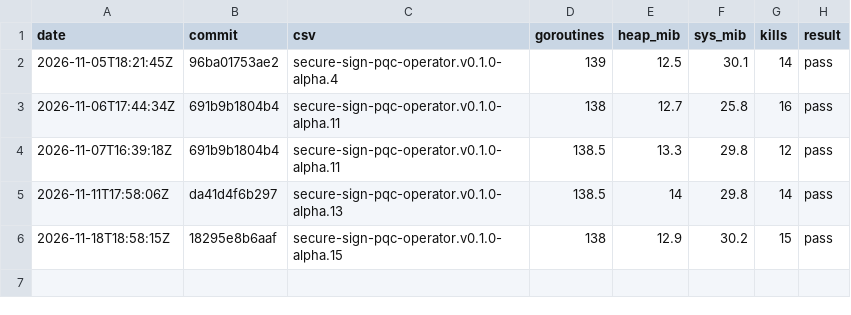
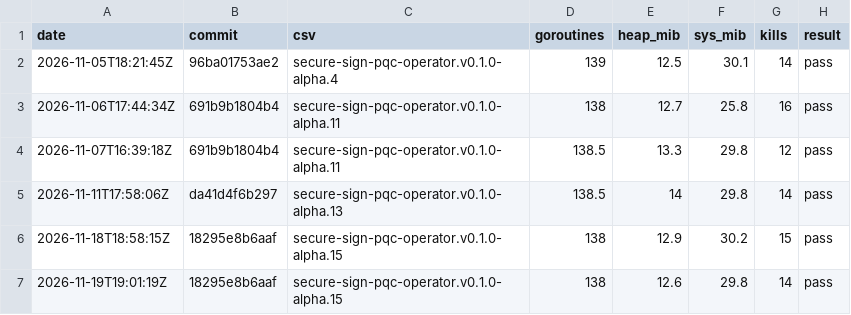
Before and after one commit to sealhouse/ci, a TSV file: soak-trend.tsv, drawn as a sheet.

```diff
--- a/soak-trend.tsv
+++ b/soak-trend.tsv
@@ -6 +6,2 @@ date	commit	csv	goroutines	heap_mib	sys_mib	kills	result
 2026-11-18T18:58:15Z	18295e8b6aaf	secure-sign-pqc-operator.v0.1.0-alpha.15	138	12.9	30.2	15	pass
+2026-11-19T19:01:19Z	18295e8b6aaf	secure-sign-pqc-operator.v0.1.0-alpha.15	138	12.6	29.8	14	pass
```
